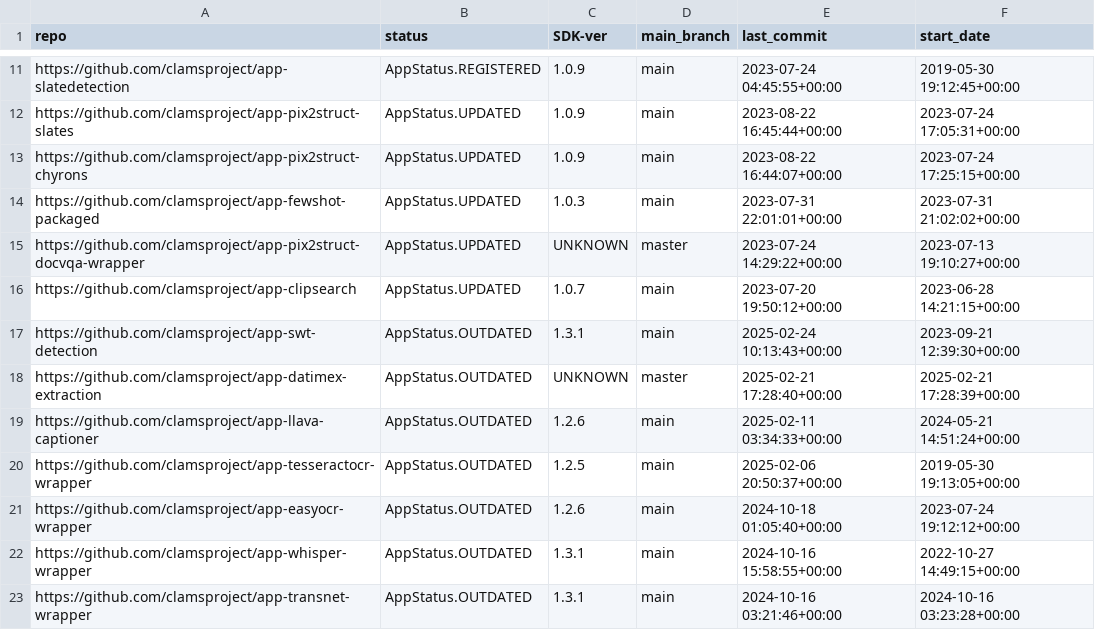
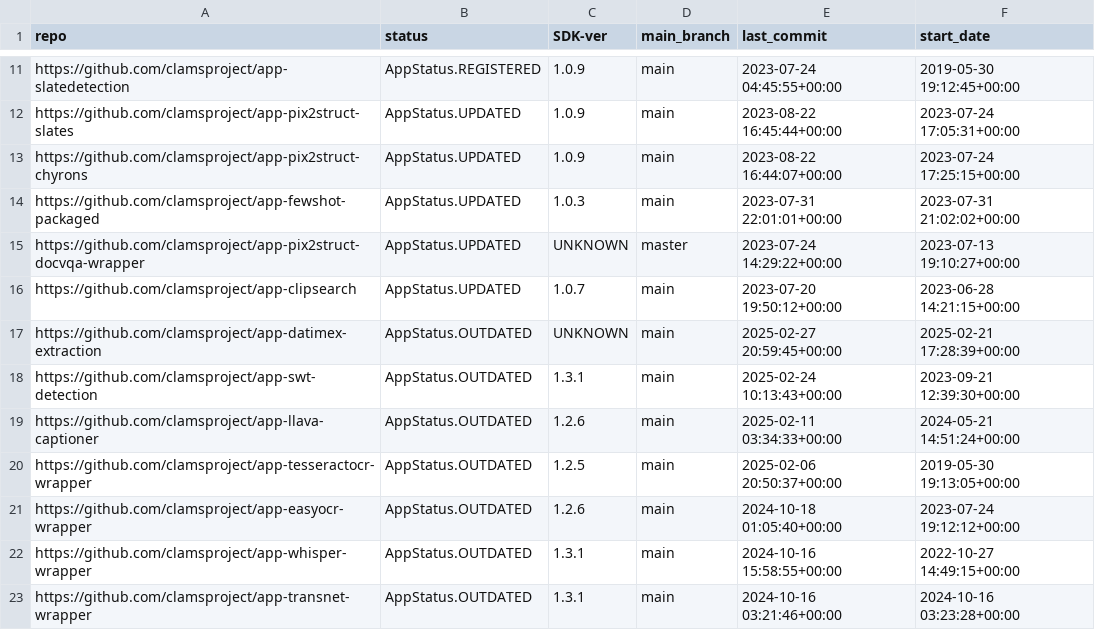
Before and after one commit to keighrim/ghactions-tester, a CSV file: clams-apps-repos.csv, drawn as a sheet; only a part is shown, gaps mark what is left out.

Commit message:
updating app development dashboard file

```diff
--- a/clams-apps-repos.csv
+++ b/clams-apps-repos.csv
@@ -16,4 +16,4 @@ https://github.com/clamsproject/app-pix2struct-docvqa-wrapper,AppStatus.UPDATED,
 https://github.com/clamsproject/app-clipsearch,AppStatus.UPDATED,1.0.7,main,2023-07-20 19:50:12+00:00,2023-06-28 14:21:15+00:00
+https://github.com/clamsproject/app-datimex-extraction,AppStatus.OUTDATED,UNKNOWN,main,2025-02-27 20:59:45+00:00,2025-02-21 17:28:39+00:00
 https://github.com/clamsproject/app-swt-detection,AppStatus.OUTDATED,1.3.1,main,2025-02-24 10:13:43+00:00,2023-09-21 12:39:30+00:00
-https://github.com/clamsproject/app-datimex-extraction,AppStatus.OUTDATED,UNKNOWN,master,2025-02-21 17:28:40+00:00,2025-02-21 17:28:39+00:00
 https://github.com/clamsproject/app-llava-captioner,AppStatus.OUTDATED,1.2.6,main,2025-02-11 03:34:33+00:00,2024-05-21 14:51:24+00:00
```
